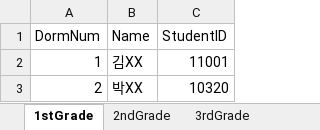
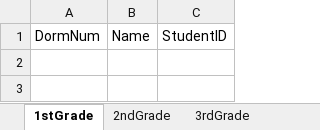
Before and after one commit to been06/sejongHighschool-dorm, an Excel workbook: student_information.xlsx, sheet 1stGrade, drawn as a sheet; values as stored, in another font and other column widths than the file's, no borders; the diff names each change by its address in the sheet, - before the commit and + after, or states it on an @@ line.

```diff
--- a/student_information.xlsx (sheet 1stGrade)
+++ b/student_information.xlsx (sheet 1stGrade)
-row 2: 1 | 김XX | 11001
-row 3: 2 | 박XX | 10320
```
Also changed, not shown: sheet 2ndGrade, sheet 3rdGrade.
